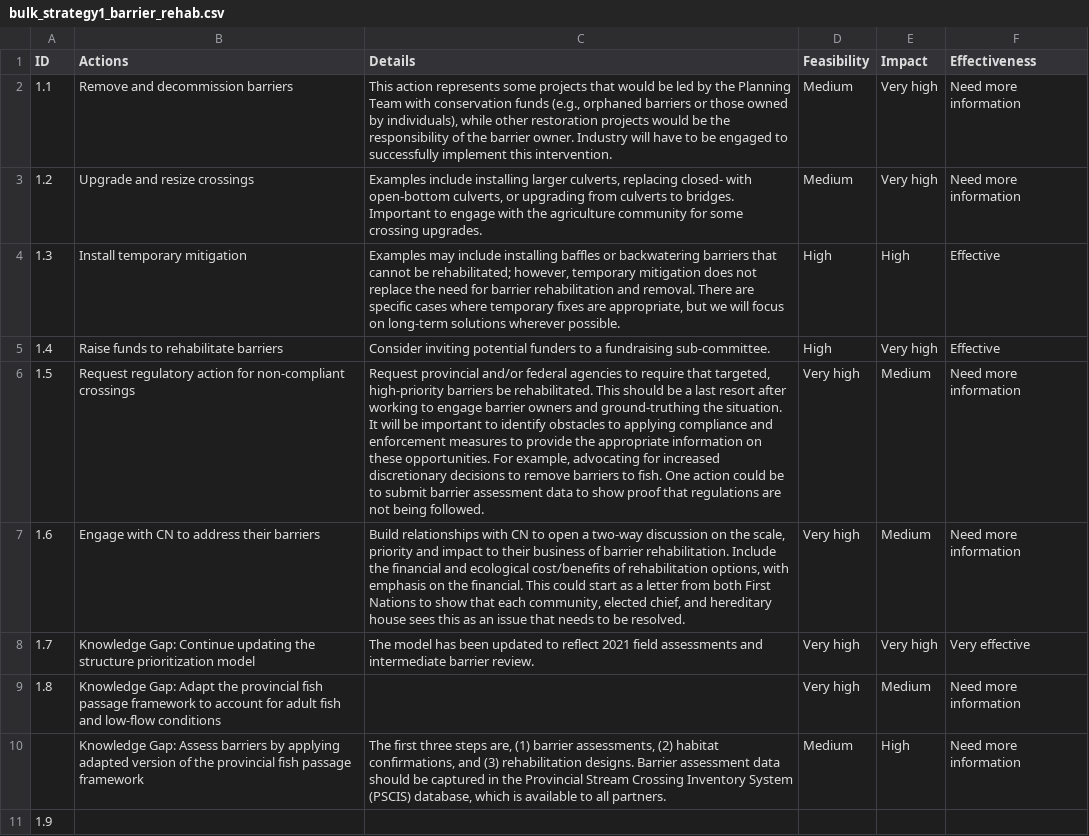
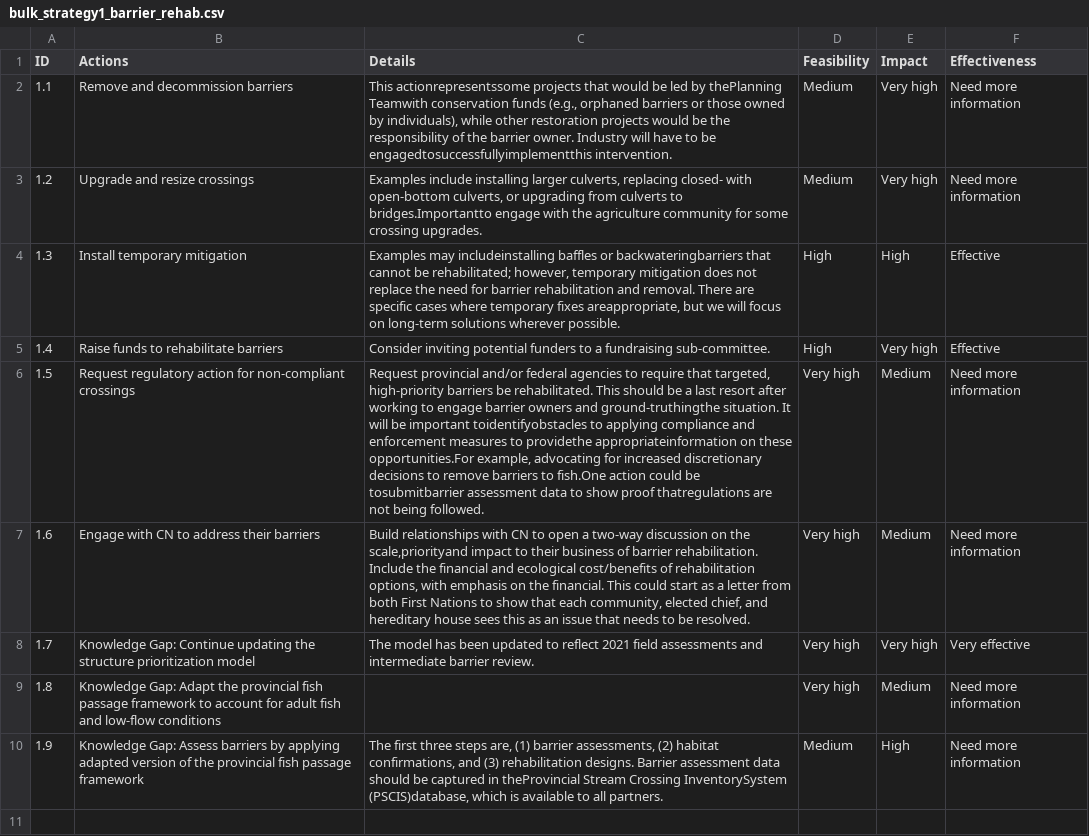
Before and after one commit to Canadian-Wildlife-Federation/bulkley-wcrp-online, a CSV file: content/data/bulk_strategy1_barrier_rehab.csv, drawn as a sheet; the diff names each change by its address in the sheet, - before the commit and + after, or states it on an @@ line.

```diff
--- a/content/data/bulk_strategy1_barrier_rehab.csv
+++ b/content/data/bulk_strategy1_barrier_rehab.csv
-C2 (Details): This action represents some projects that would be led by the Planning Team with conservation funds (e.g., orphaned barriers or those owned by individuals), while other restoration projects would be the responsibility of the barrier owner. Industry will have to be engaged to successfully implement this intervention.
+C2 (Details): This actionrepresentssome projects that would be led by thePlanning Teamwith conservation funds (e.g., orphaned barriers or those owned by individuals), while other restoration projects would be the responsibility of the barrier owner. Industry will have to be engagedtosuccessfullyimplementthis intervention.
-C3 (Details): …culverts to bridges. Important to engage with…
+C3 (Details): …culverts to bridges.Importantto engage with…
-C4 (Details): Examples may include installing baffles or backwatering barriers that cannot be rehabilitated; however, temporary mitigation does not replace the need for barrier rehabilitation and removal. There are specific cases where temporary fixes are appropriate, but we…
+C4 (Details): Examples may includeinstalling baffles or backwateringbarriers that cannot be rehabilitated; however, temporary mitigation does not replace the need for barrier rehabilitation and removal. There are specific cases where temporary fixes areappropriate, but we…
-C6 (Details): …owners and ground-truthing the situation. It will be important to identify obstacles to applying compliance and enforcement measures to provide the appropriate information on these opportunities. For example, advocating for increased discretionary decisions to remove barriers to fish. One action could be to submit barrier assessment data to show proof that regulations are not…
+C6 (Details): …owners and ground-truthingthe situation. It will be important toidentifyobstacles to applying compliance and enforcement measures to providethe appropriateinformation on these opportunities.For example, advocating for increased discretionary decisions to remove barriers to fish.One action could be tosubmitbarrier assessment data to show proof thatregulations are not…
-C7 (Details): …on the scale, priority and impact to…
+C7 (Details): …on the scale,priorityand impact to…
-A10 (ID): (empty)
+A10 (ID): 1.9
-C10 (Details): …captured in the Provincial Stream Crossing Inventory System (PSCIS) database, which is…
+C10 (Details): …captured in theProvincial Stream Crossing InventorySystem (PSCIS)database, which is…
-row 11: 1.9
```
Also changed, not shown: content/data/bulk_indicator.csv, content/data/bulk_key_actors.csv, 36 other files.
